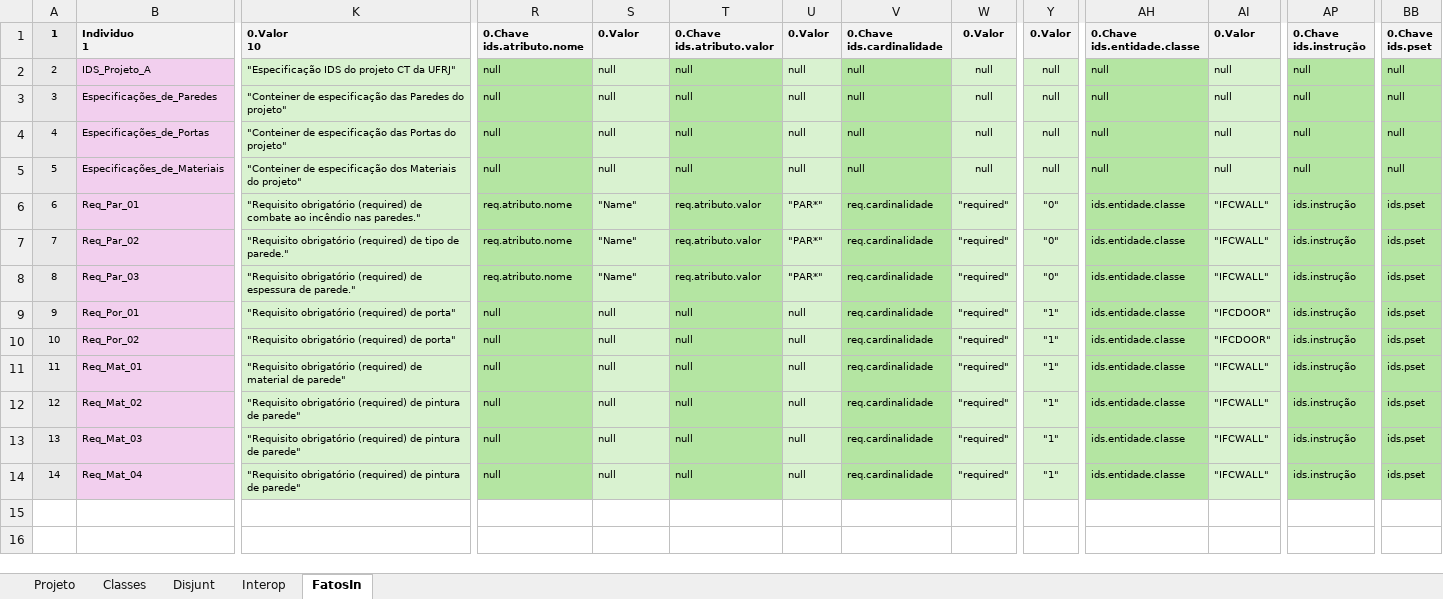
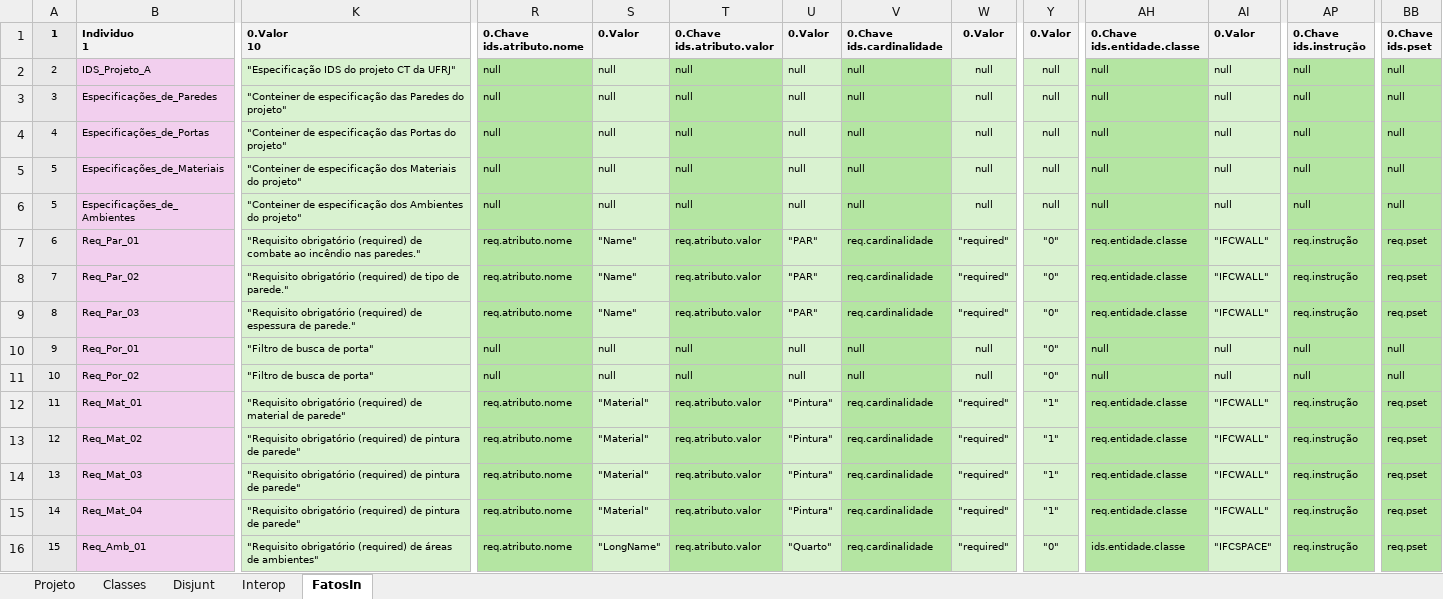
Before and after one commit to JLMenegotto/OntologiaBIM, an Excel workbook: Versão5/BIM/Ontologia_IDS.xlsx, sheet FatosIn, drawn as a sheet; only a part is shown, gaps mark what is left out; values as stored, in another font and other column widths than the file's, no borders; conditional formats not drawn; addresses are those after the commit; rows hold the shown columns only; the diff covers the shown part only; the diff names each change by its address in the sheet, - before the commit and + after, or states it on an @@ line.

Commit message:
Add files via upload

```diff
--- a/Versão5/BIM/Ontologia_IDS.xlsx (sheet FatosIn)
+++ b/Versão5/BIM/Ontologia_IDS.xlsx (sheet FatosIn)
+row 6: 5 | Especificações_de_Ambientes | "Conteiner de especificação dos Ambientes do projeto" | null | null | null | null | null | null | null | null | null | null | null
-U7:U9: "PAR*"
+U7:U9: "PAR"
-AH7:AH9: ids.entidade.classe
+AH7:AH9: req.entidade.classe
-AP7:AP9: ids.instrução
+AP7:AP9: req.instrução
-BB7:BB9: ids.pset
+BB7:BB9: req.pset
-K10:K11: "Requisito obrigatório (required) de porta"
+K10:K11: "Filtro de busca de porta"
-V10:V11: req.cardinalidade
+V10:V11: null
-W10:W11: "required"
+W10:W11: null
-Y10:Y11: "1"
+Y10:Y11: "0"
-AH10:AH11: ids.entidade.classe
+AH10:AH11: null
-AI10:AI11: "IFCDOOR"
+AI10:AI11: null
-AP10:AP11: ids.instrução
+AP10:AP11: null
-BB10:BB11: ids.pset
+BB10:BB11: null
-R12:R15: null
+R12:R15: req.atributo.nome
-S12:S15: null
+S12:S15: "Material"
-T12:T15: null
+T12:T15: req.atributo.valor
-U12:U15: null
+U12:U15: "Pintura"
-AH12:AH15: ids.entidade.classe
+AH12:AH15: req.entidade.classe
-AP12:AP15: ids.instrução
+AP12:AP15: req.instrução
-BB12:BB15: ids.pset
+BB12:BB15: req.pset
+row 16: 15 | Req_Amb_01 | "Requisito obrigatório (required) de áreas de ambientes" | req.atributo.nome | "LongName" | req.atributo.valor | "Quarto" | req.cardinalidade | "required" | "0" | ids.entidade.classe | "IFCSPACE" | req.instrução | req.pset
```
Also changed, not shown: 12 edited cells elsewhere in this sheet, sheet Projeto.
